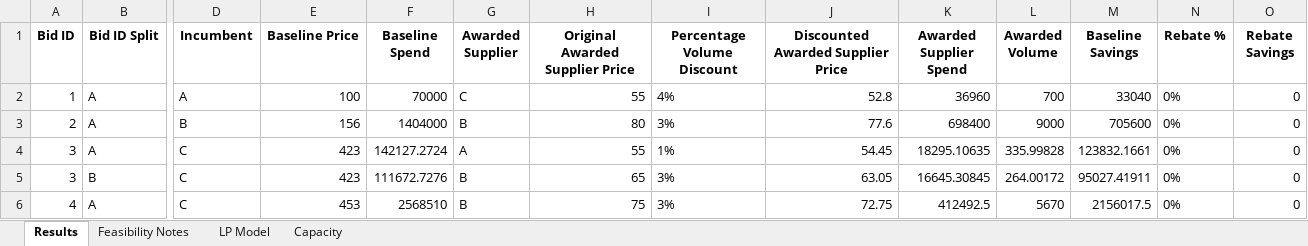
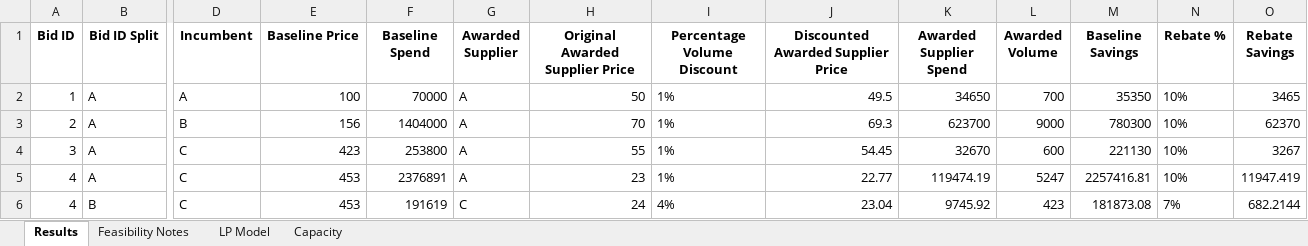
Before and after one commit to peytonwates24/RFP_Analysis_Automation2, an Excel workbook: optimization_results.xlsx, sheet Results, drawn as a sheet; only a part is shown, gaps mark what is left out; values as stored, in another font and other column widths than the file's, no borders; removed rows and columns are numbered as before the commit, all else as after; rows hold the shown columns only; the diff covers the shown part only; the diff names each change by its address in the sheet, - before the commit and + after, or states it on an @@ line.

Commit message:
Fixed # Volume Awarded rule

```diff
--- a/optimization_results.xlsx (sheet Results)
+++ b/optimization_results.xlsx (sheet Results)
-G2 (Awarded Supplier): C
+G2 (Awarded Supplier): A
-H2 (Original Awarded Supplier Price): 55
+H2 (Original Awarded Supplier Price): 50
-I2 (Percentage Volume Discount): 4%
+I2 (Percentage Volume Discount): 1%
-J2: 52.8
+J2: 49.5
-K2 (Awarded Supplier Spend): 36960
+K2 (Awarded Supplier Spend): 34650
-M2 (Baseline Savings): 33040
+M2 (Baseline Savings): 35350
-N2:N4 (Rebate %): 0%
+N2:N4 (Rebate %): 10%
-O2 (Rebate Savings): 0
+O2 (Rebate Savings): 3465
-G3 (Awarded Supplier): B
+G3 (Awarded Supplier): A
-H3 (Original Awarded Supplier Price): 80
+H3 (Original Awarded Supplier Price): 70
-I3 (Percentage Volume Discount): 3%
+I3 (Percentage Volume Discount): 1%
-J3: 77.6
+J3: 69.3
-K3 (Awarded Supplier Spend): 698400
+K3 (Awarded Supplier Spend): 623700
-M3 (Baseline Savings): 705600
+M3 (Baseline Savings): 780300
-O3 (Rebate Savings): 0
+O3 (Rebate Savings): 62370
-F4 (Baseline Spend): 142127.2724
+F4 (Baseline Spend): 253800
-K4 (Awarded Supplier Spend): 18295.10635
+K4 (Awarded Supplier Spend): 32670
-L4 (Awarded Volume): 335.99828
+L4 (Awarded Volume): 600
-M4 (Baseline Savings): 123832.1661
+M4 (Baseline Savings): 221130
-O4 (Rebate Savings): 0
+O4 (Rebate Savings): 3267
-row 5: 3 | B | C | 423 | 111672.7276 | B | 65 | 3% | 63.05 | 16645.30845 | 264.00172 | 95027.41911 | 0% | 0
-F5 (Baseline Spend): 2568510
+F5 (Baseline Spend): 2376891
-G5 (Awarded Supplier): B
+G5 (Awarded Supplier): A
-H5 (Original Awarded Supplier Price): 75
+H5 (Original Awarded Supplier Price): 23
-I5 (Percentage Volume Discount): 3%
+I5 (Percentage Volume Discount): 1%
-J5: 72.75
+J5: 22.77
-K5 (Awarded Supplier Spend): 412492.5
+K5 (Awarded Supplier Spend): 119474.19
-L5 (Awarded Volume): 5670
+L5 (Awarded Volume): 5247
-M5 (Baseline Savings): 2156017.5
+M5 (Baseline Savings): 2257416.81
-N5 (Rebate %): 0%
+N5 (Rebate %): 10%
-O5 (Rebate Savings): 0
+O5 (Rebate Savings): 11947.419
+row 6: 4 | B | C | 453 | 191619 | C | 24 | 4% | 23.04 | 9745.92 | 423 | 181873.08 | 7% | 682.2144
```
Also changed, not shown: 18 edited cells elsewhere in this sheet, sheet Feasibility Notes, sheet LP Model, 2 other files.
